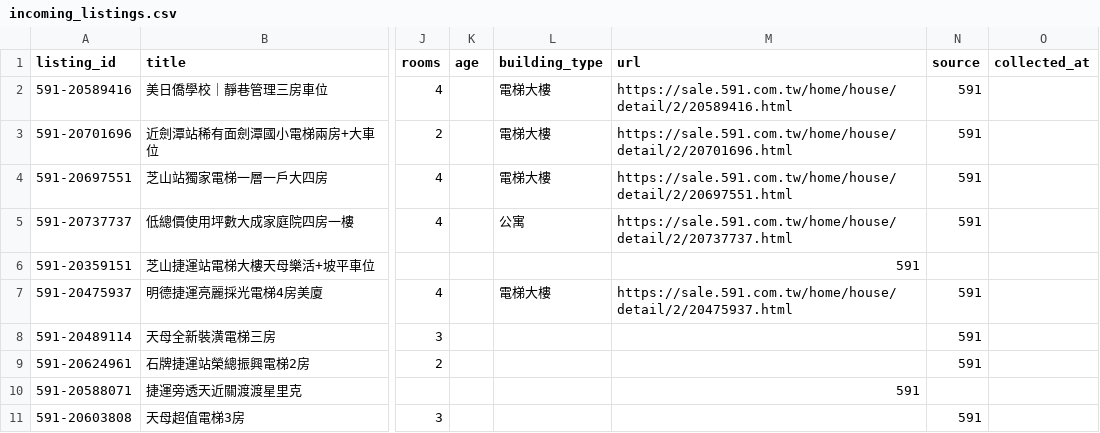
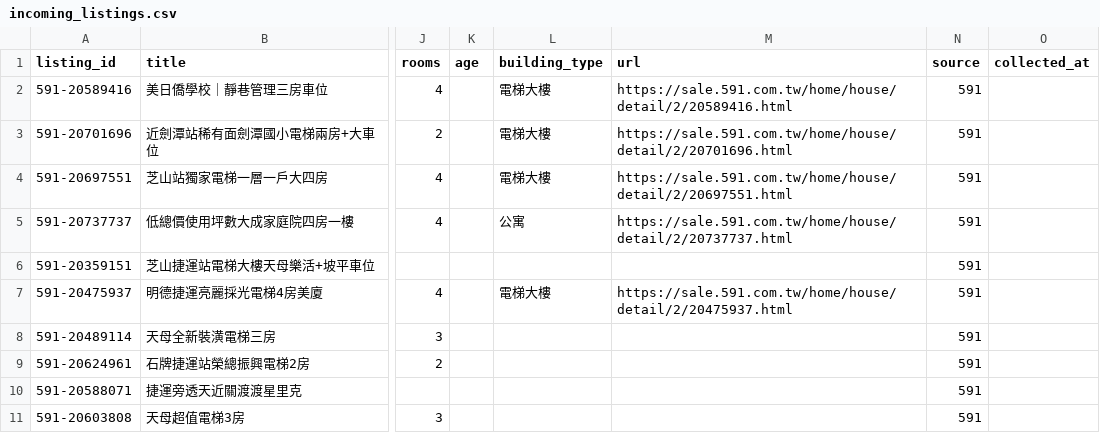
Before and after one commit to ch5566she/taipei-real-estate-monitor-2, a CSV file: data/incoming_listings.csv, drawn as a sheet; only a part is shown, gaps mark what is left out; the diff names each change by its address in the sheet, - before the commit and + after, or states it on an @@ line.

Commit message:
第44階段：補齊10筆591真實在售測試資料

```diff
--- a/data/incoming_listings.csv
+++ b/data/incoming_listings.csv
-M6 (url): 591
+M6 (url): (empty)
-N6 (source): (empty)
+N6 (source): 591
-M10 (url): 591
+M10 (url): (empty)
-N10 (source): (empty)
+N10 (source): 591
```
